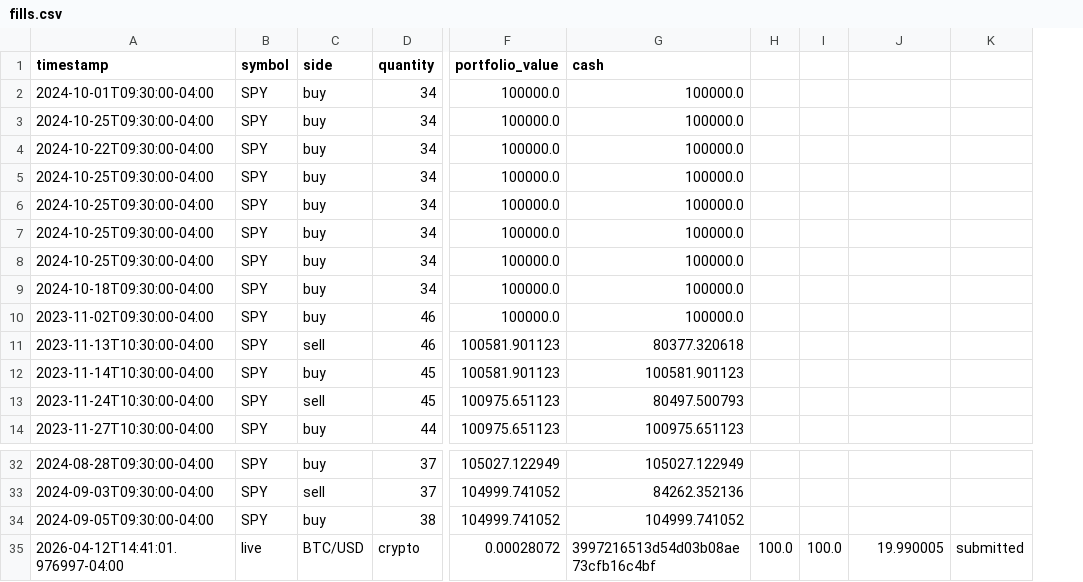
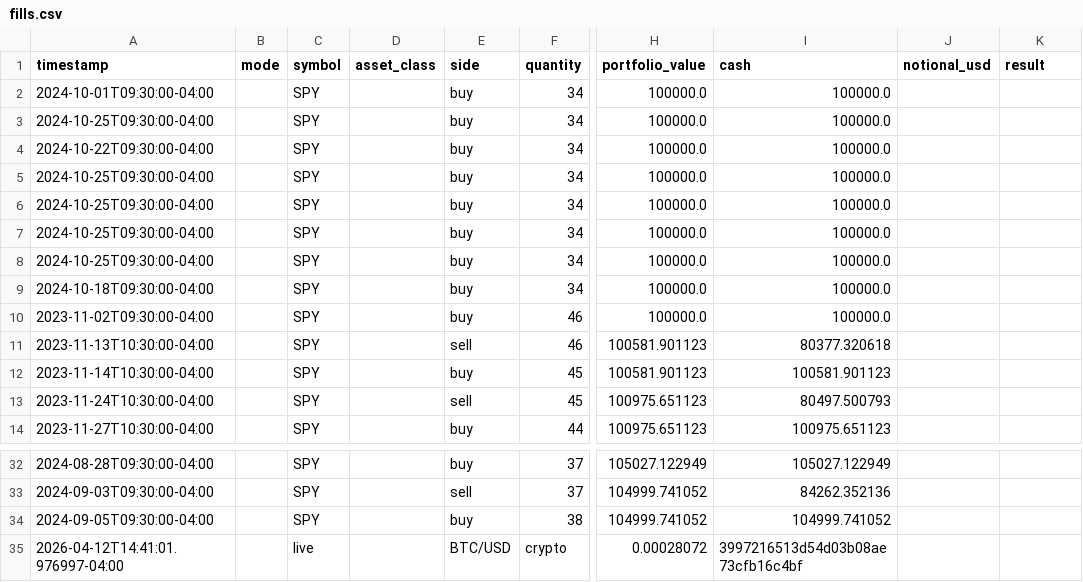
Before and after one commit to BSimon1337/ai_trading_bot, a CSV file: logs/paper_validation/fills.csv, drawn as a sheet; only a part is shown, gaps mark what is left out; removed rows and columns are numbered as before the commit, all else as after; the diff names each change by its address in the sheet, - before the commit and + after, or states it on an @@ line.

```diff
--- a/logs/paper_validation/fills.csv
+++ b/logs/paper_validation/fills.csv
+column B (mode), empty
+column D (asset_class), empty
-column H, row 35: 100.0
-column I, row 35: 100.0
-J1: (empty)
+J1: notional_usd
-K1: (empty)
+K1: result
-J35 (notional_usd): 19.990005
+J35 (notional_usd): (empty)
-K35 (result): submitted
+K35 (result): (empty)
```
Also changed, not shown: logs/paper_validation/daily_snapshot.csv, logs/paper_validation/decisions.csv, 26 other files.
